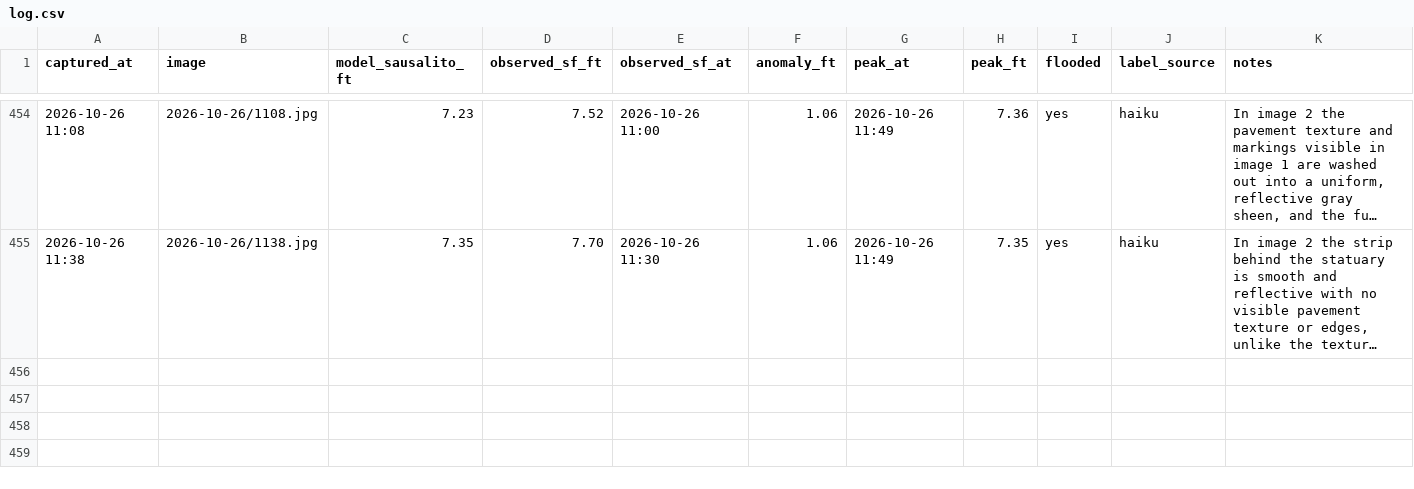
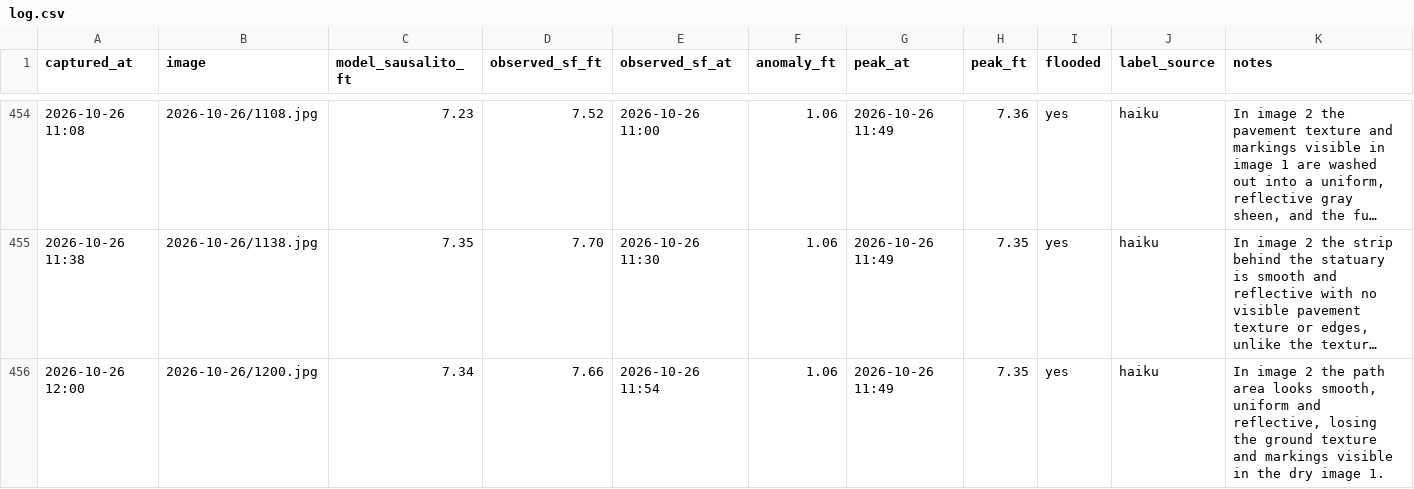
Before and after one commit to jacobpascalcoblentz/ggb-bot, a CSV file: log.csv, drawn as a sheet; only a part is shown, gaps mark what is left out; long unchanged cells end in …; the diff names each change by its address in the sheet, - before the commit and + after, or states it on an @@ line.

```diff
--- a/log.csv
+++ b/log.csv
+row 456: 2026-10-26 12:00 | 2026-10-26/1200.jpg | 7.34 | 7.66 | 2026-10-26 11:54 | 1.06 | 2026-10-26 11:49 | 7.35 | yes | haiku | In image 2 the path area looks smooth, uniform and reflective, losing the ground texture and markings visible in the dry image 1.
```
Also changed, not shown: 2 other files.
